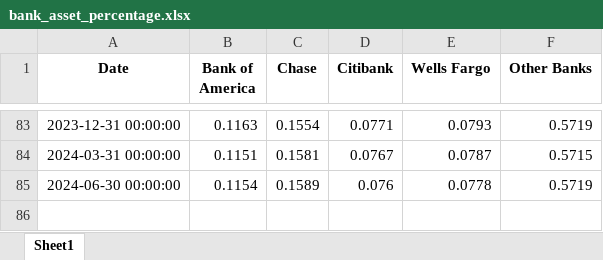
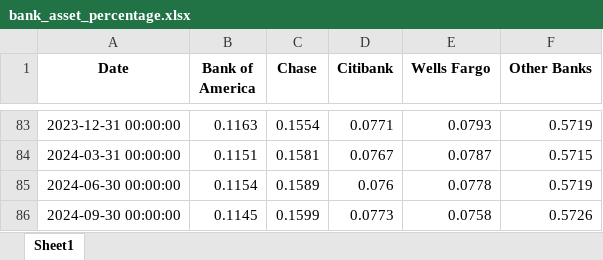
Before and after one commit to juanchok12/Concentration-of-Banking, an Excel workbook: datasets/bank_asset_percentage.xlsx, sheet Sheet1, drawn as a sheet; only a part is shown, gaps mark what is left out; values as stored, in another font and other column widths than the file's, no borders; the diff names each change by its address in the sheet, - before the commit and + after, or states it on an @@ line.

Commit message:
Update bank_asset_percentage.xlsx

```diff
--- a/datasets/bank_asset_percentage.xlsx (sheet Sheet1)
+++ b/datasets/bank_asset_percentage.xlsx (sheet Sheet1)
+row 86: 2024-09-30 00:00:00 | 0.1145 | 0.1599 | 0.0773 | 0.0758 | 0.5726
```
